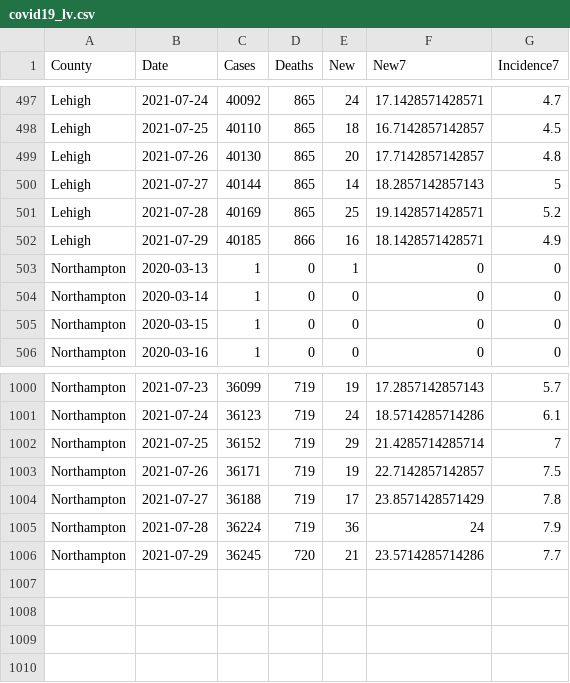
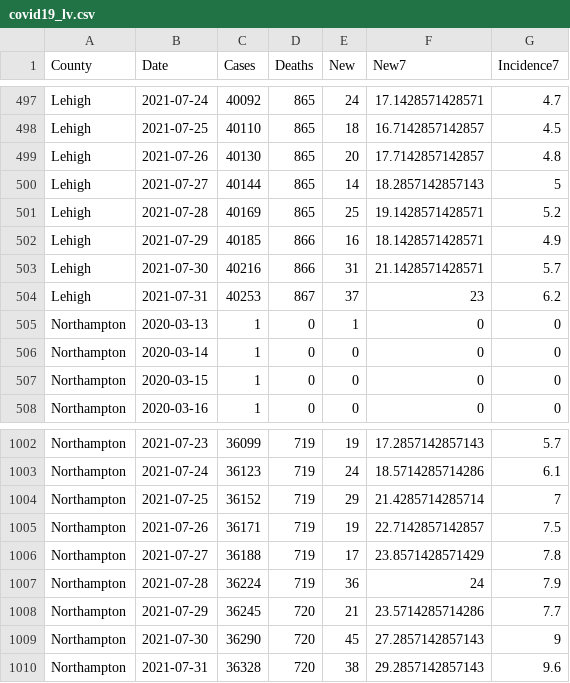
Before and after one commit to jeremymack-LU/covid19, a CSV file: data/covid19_lv.csv, drawn as a sheet; only a part is shown, gaps mark what is left out.

```diff
--- a/data/covid19_lv.csv
+++ b/data/covid19_lv.csv
@@ -502,2 +502,4 @@
 "Lehigh",2021-07-29,40185,866,16,18.1428571428571,4.9
+"Lehigh",2021-07-30,40216,866,31,21.1428571428571,5.7
+"Lehigh",2021-07-31,40253,867,37,23,6.2
 "Northampton",2020-03-13,1,0,1,0,0
@@ -1006 +1008,3 @@
 "Northampton",2021-07-29,36245,720,21,23.5714285714286,7.7
+"Northampton",2021-07-30,36290,720,45,27.2857142857143,9
+"Northampton",2021-07-31,36328,720,38,29.2857142857143,9.6
```
Also changed, not shown: covid19_pa_counties.csv, data/daily_cases_pa.csv, 1 other file.
